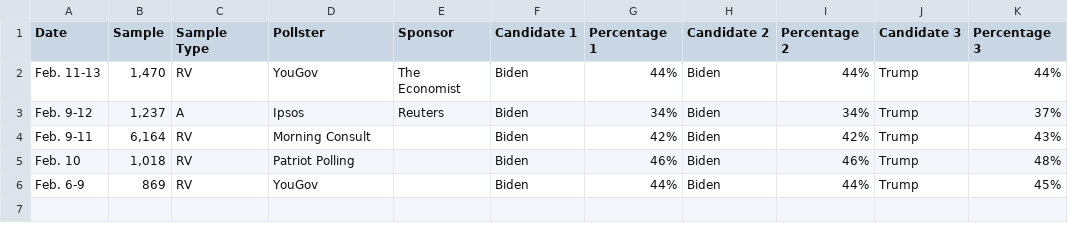
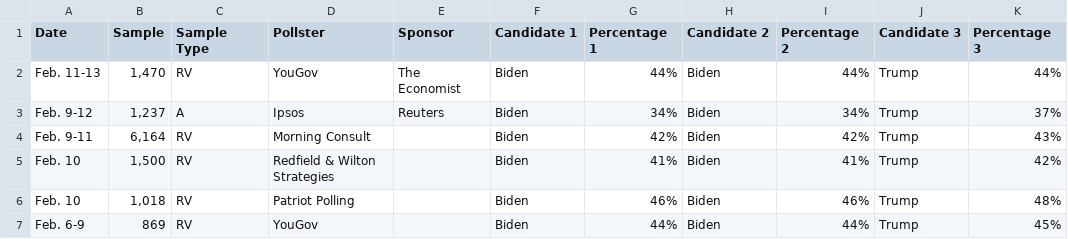
Before and after one commit to bi-cnc/USA_president_2024, a CSV file: scraped.csv, drawn as a sheet.

Commit message:
Update scraped.csv

```diff
--- a/scraped.csv
+++ b/scraped.csv
@@ -4,2 +4,3 @@ Feb. 9-12,"1,237",A,Ipsos,Reuters,Biden,34%,Biden,34%,Trump,37%
 Feb. 9-11,"6,164",RV,Morning Consult,,Biden,42%,Biden,42%,Trump,43%
+Feb. 10,"1,500",RV,Redfield & Wilton Strategies,,Biden,41%,Biden,41%,Trump,42%
 Feb. 10,"1,018",RV,Patriot Polling,,Biden,46%,Biden,46%,Trump,48%
```
